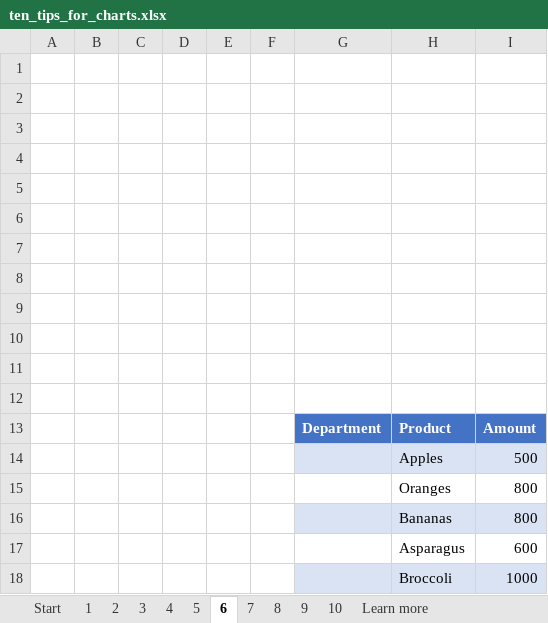
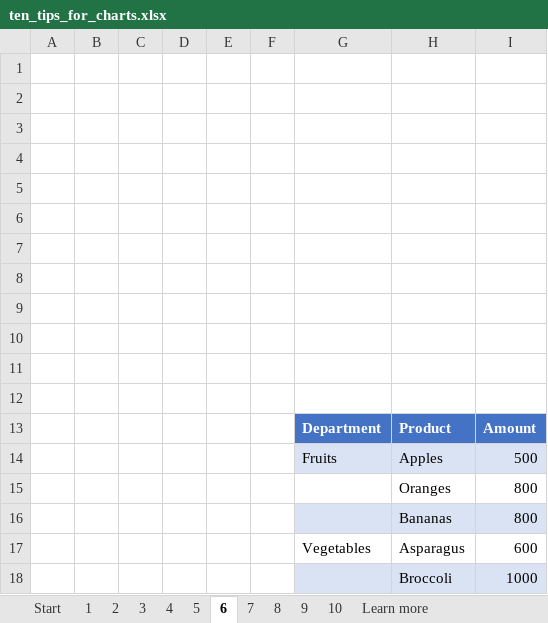
Before and after one commit to Gitjatin1/Student_Repo, an Excel workbook: wk3/ten_tips_for_charts.xlsx, sheet 6, drawn as a sheet; values as stored, in another font and other column widths than the file's, no borders; charts and pictures not drawn; the diff names each change by its address in the sheet, - before the commit and + after, or states it on an @@ line.

```diff
--- a/wk3/ten_tips_for_charts.xlsx (sheet 6)
+++ b/wk3/ten_tips_for_charts.xlsx (sheet 6)
-G14: (empty)
+G14: Fruits
-G17: (empty)
+G17: Vegetables
```
Also changed, not shown: sheet 5, sheet 3, charts or pictures, wk3/DAB_Excel_Charts_Master_Class.xlsx, wk3/DAB_Sorting_Filtering_Python_Solutions.xlsx, 22 other files.
